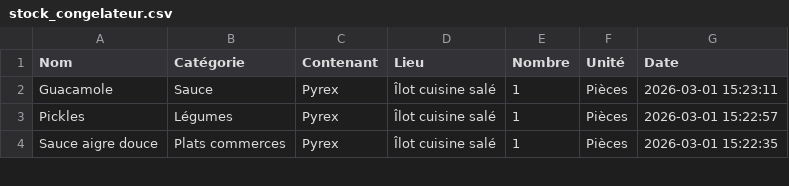
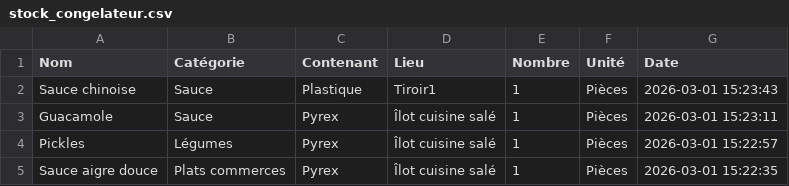
Before and after one commit to stephane0254-png/NadegeStock, a CSV file: stock_congelateur.csv, drawn as a sheet; only a part is shown.

Commit message:
Ajout Sauce chinoise

```diff
--- a/stock_congelateur.csv
+++ b/stock_congelateur.csv
@@ -1,2 +1,3 @@
 Nom,Catégorie,Contenant,Lieu,Nombre,Unité,Date
+Sauce chinoise ,Sauce,Plastique ,Tiroir1,1,Pièces,2026-03-01 15:23:43
 Guacamole ,Sauce,Pyrex,Îlot cuisine salé ,1,Pièces,2026-03-01 15:23:11
```
